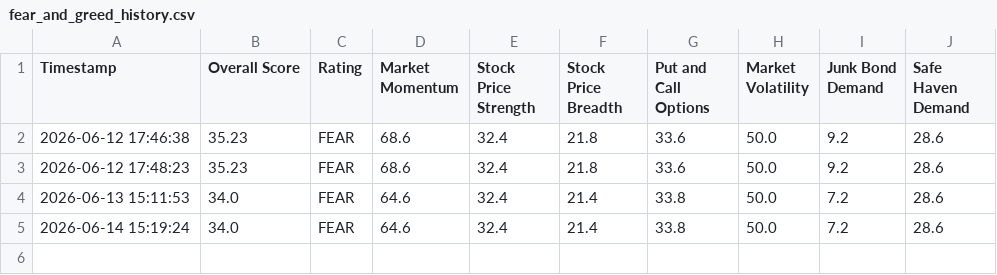
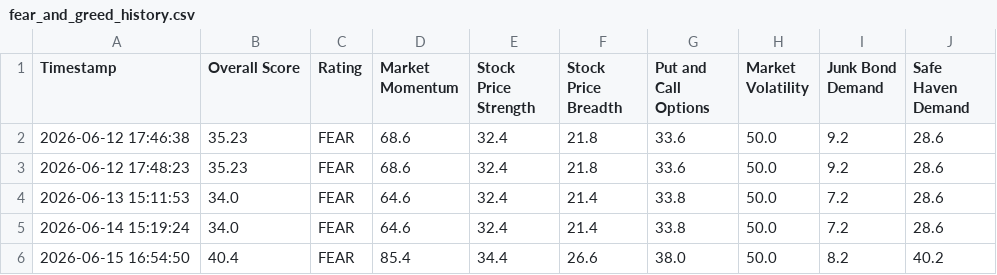
Before and after one commit to adilelam-pixel/fear-and-greed-bot, a CSV file: fear_and_greed_history.csv, drawn as a sheet; the diff names each change by its address in the sheet, - before the commit and + after, or states it on an @@ line.

```diff
--- a/fear_and_greed_history.csv
+++ b/fear_and_greed_history.csv
+row 6: 2026-06-15 16:54:50 | 40.4 | FEAR | 85.4 | 34.4 | 26.6 | 38.0 | 50.0 | 8.2 | 40.2
```
